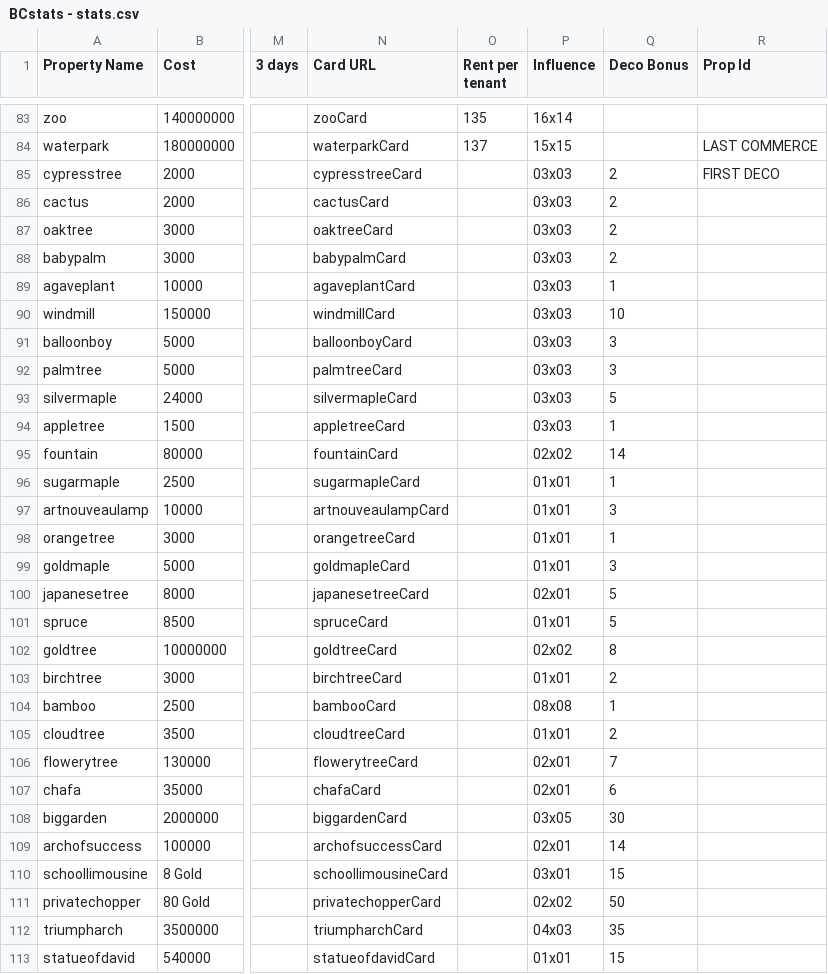
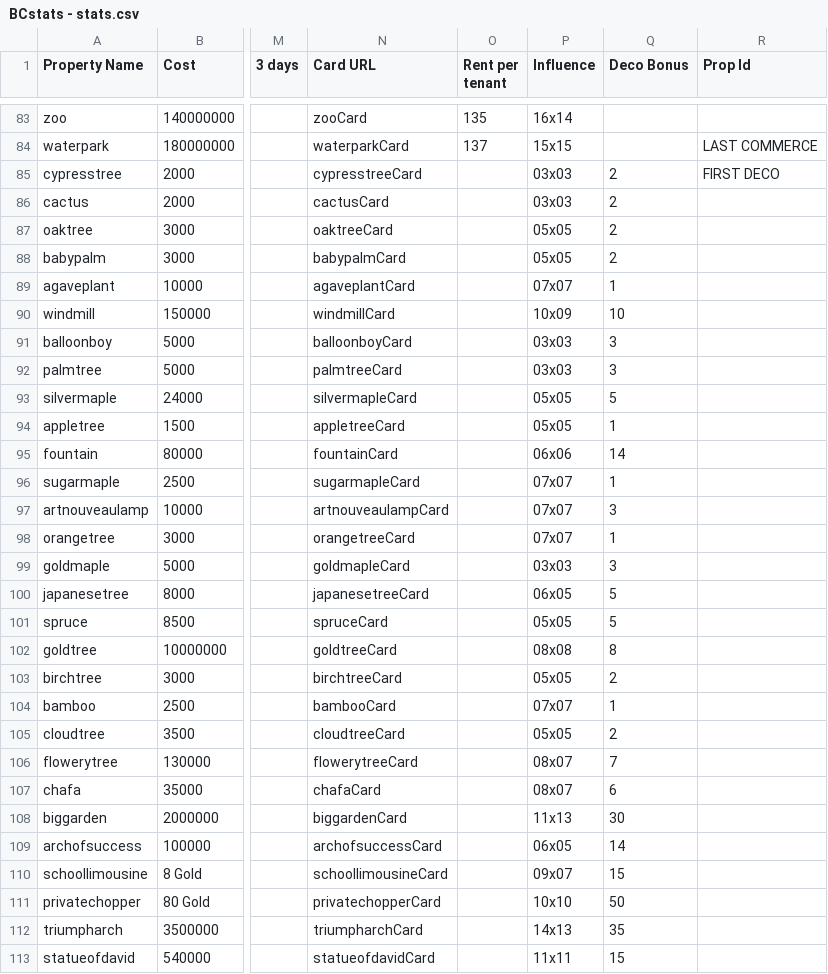
Before and after one commit to Zaiqin/Billionaire-City, a CSV file: Assets/Resources/BCstats - stats.csv, drawn as a sheet; only a part is shown, gaps mark what is left out; the diff covers the shown part only; the diff names each change by its address in the sheet, - before the commit and + after, or states it on an @@ line.

Commit message:
Fully properly added deco and the stats

```diff
--- a/Assets/Resources/BCstats - stats.csv
+++ b/Assets/Resources/BCstats - stats.csv
-P87:P88 (Influence): 03x03
+P87:P88 (Influence): 05x05
-P89 (Influence): 03x03
+P89 (Influence): 07x07
-P90 (Influence): 03x03
+P90 (Influence): 10x09
-P93:P94 (Influence): 03x03
+P93:P94 (Influence): 05x05
-P95 (Influence): 02x02
+P95 (Influence): 06x06
-P96:P98 (Influence): 01x01
+P96:P98 (Influence): 07x07
-P99 (Influence): 01x01
+P99 (Influence): 03x03
-P100 (Influence): 02x01
+P100 (Influence): 06x05
-P101 (Influence): 01x01
+P101 (Influence): 05x05
-P102 (Influence): 02x02
+P102 (Influence): 08x08
-P103 (Influence): 01x01
+P103 (Influence): 05x05
-P104 (Influence): 08x08
+P104 (Influence): 07x07
-P105 (Influence): 01x01
+P105 (Influence): 05x05
-P106:P107 (Influence): 02x01
+P106:P107 (Influence): 08x07
-P108 (Influence): 03x05
+P108 (Influence): 11x13
-P109 (Influence): 02x01
+P109 (Influence): 06x05
-P110 (Influence): 03x01
+P110 (Influence): 09x07
-P111 (Influence): 02x02
+P111 (Influence): 10x10
-P112 (Influence): 04x03
+P112 (Influence): 14x13
-P113 (Influence): 01x01
+P113 (Influence): 11x11
```
Also changed, not shown: 8 edited cells elsewhere in this file, 11 other files.
